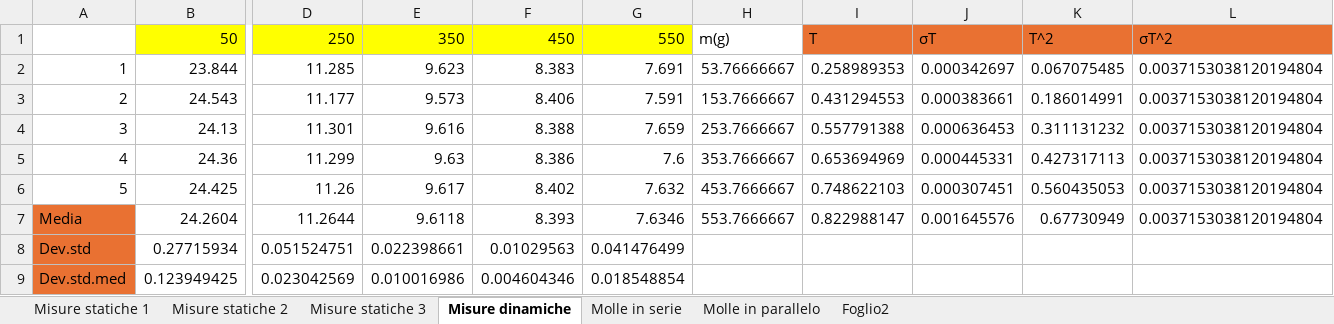
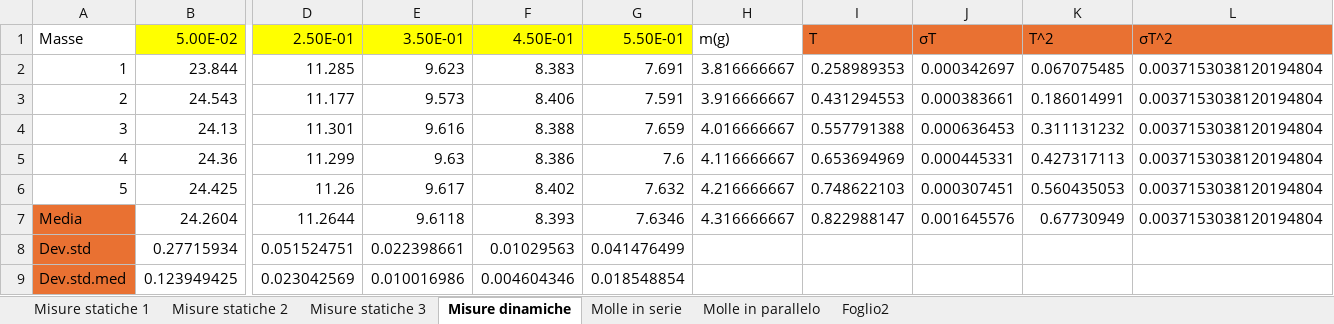
Before and after one commit to matteodeclich/Esperienze-in-laboratorio, an Excel workbook: Legge di Hooke.xlsx, sheet Misure dinamiche, drawn as a sheet; only a part is shown, gaps mark what is left out; values as stored, in another font and other column widths than the file's, no borders; removed rows and columns are numbered as before the commit, all else as after; rows hold the shown columns only; the diff names each change by its address in the sheet, - before the commit and + after, or states it on an @@ line.

Commit message:
Aggiornamento file excel

```diff
--- a/Legge di Hooke.xlsx (sheet Misure dinamiche)
+++ b/Legge di Hooke.xlsx (sheet Misure dinamiche)
-row 1:  | 50 | 250 | 350 | 450 | 550 | m(g) | T | σΤ | T^2 | σT^2
+row 1: Masse | 5.00E-02 | 2.50E-01 | 3.50E-01 | 4.50E-01 | 5.50E-01 | m(g) | T | σΤ | T^2 | σT^2
-H2: 53.76666667
+H2: 3.816666667
-H3: 153.7666667
+H3: 3.916666667
-H4: 253.7666667
+H4: 4.016666667
-H5: 353.7666667
+H5: 4.116666667
-H6: 453.7666667
+H6: 4.216666667
-H7: 553.7666667
+H7: 4.316666667
```
